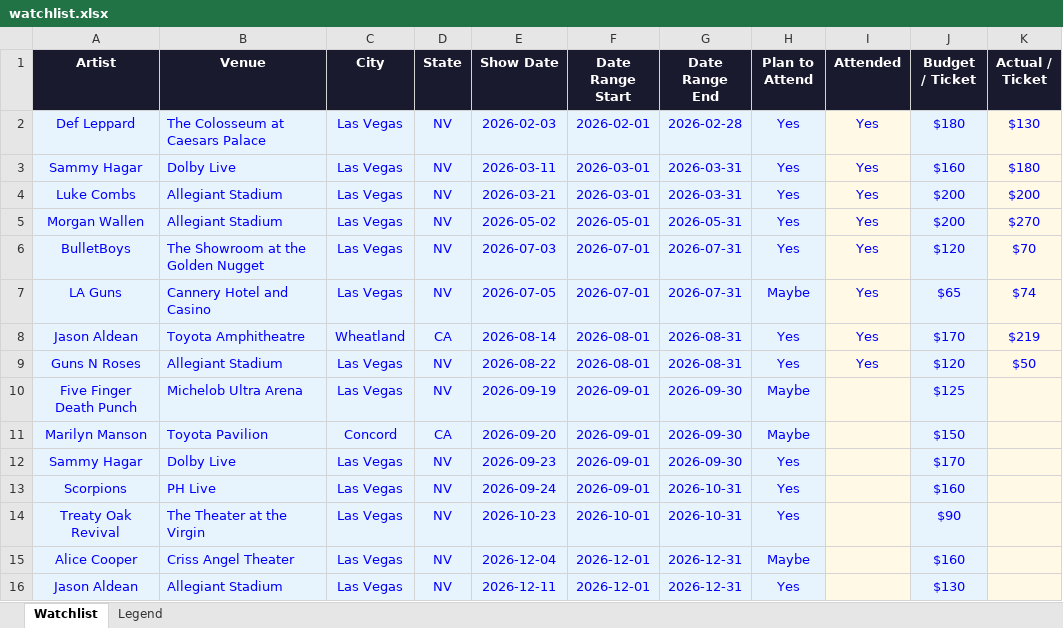
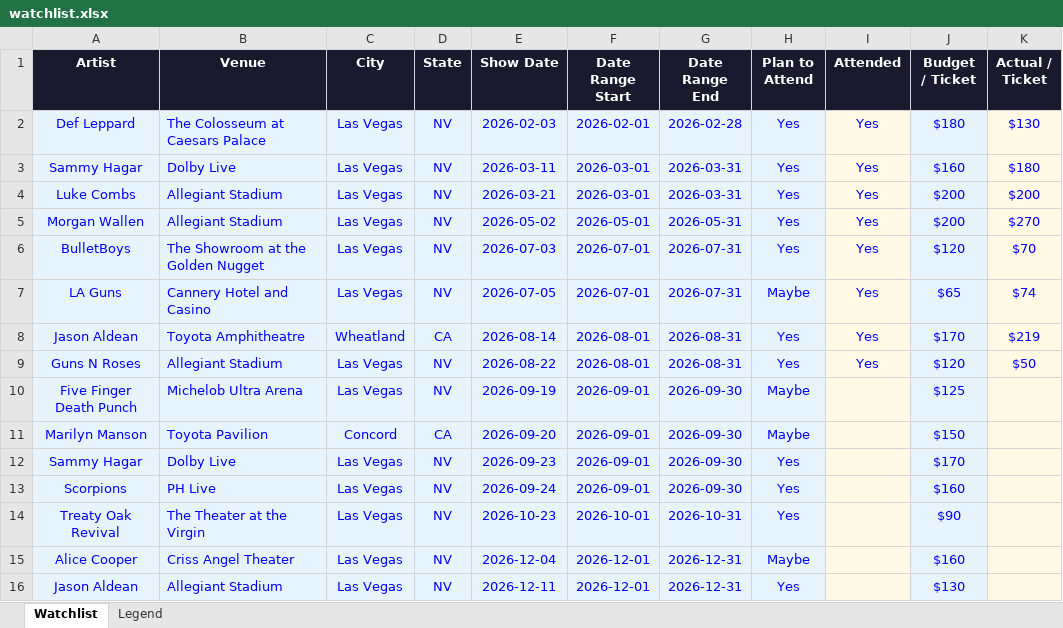
Before and after one commit to mariahbreeann/Mariah-s-Concert-Tracker, an Excel workbook: watchlist.xlsx, sheet Watchlist, drawn as a sheet; only a part is shown; values as stored, in another font and other column widths than the file's, no borders; the diff names each change by its address in the sheet, - before the commit and + after, or states it on an @@ line.

Commit message:
Add files via upload

```diff
--- a/watchlist.xlsx (sheet Watchlist)
+++ b/watchlist.xlsx (sheet Watchlist)
-G13 (Date Range End): 2026-10-31
+G13 (Date Range End): 2026-09-30
```
